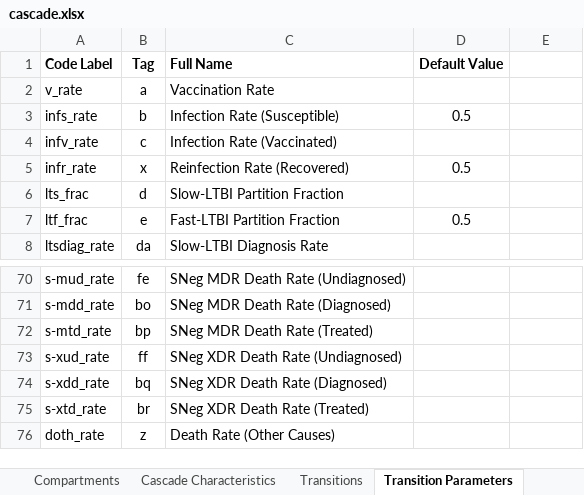
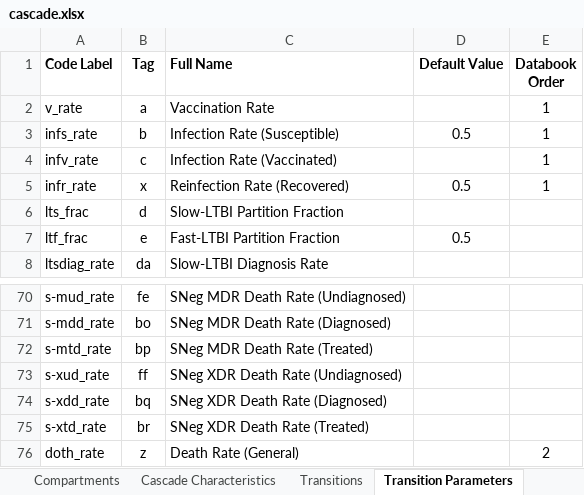
Before and after one commit to optimamodel/optima-tb, an Excel workbook: optima/cascade.xlsx, sheet Transition Parameters, drawn as a sheet; only a part is shown, gaps mark what is left out; values as stored, in another font and other column widths than the file's, no borders; the diff names each change by its address in the sheet, - before the commit and + after, or states it on an @@ line.

Commit message:
Databook generator improvements
Writing to databook now orders cascade parameters according to
cascade.xlsx. Likewise, defaults specified for characteristics in
cascade.xlsx are printed to databook.
Note: Probability format commented out for now.

```diff
--- a/optima/cascade.xlsx (sheet Transition Parameters)
+++ b/optima/cascade.xlsx (sheet Transition Parameters)
-E1: (empty)
+E1: Databook Order
-E2:E5 (Databook Order): (empty)
+E2:E5 (Databook Order): 1
-C76 (Full Name): Death Rate (Other Causes)
+C76 (Full Name): Death Rate (General)
-E76 (Databook Order): (empty)
+E76 (Databook Order): 2
```
Also changed, not shown: 2 other files.
